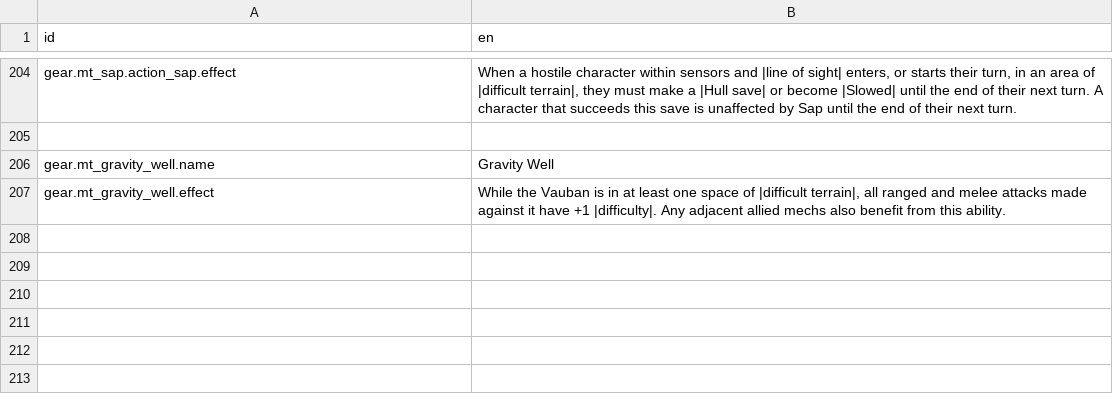
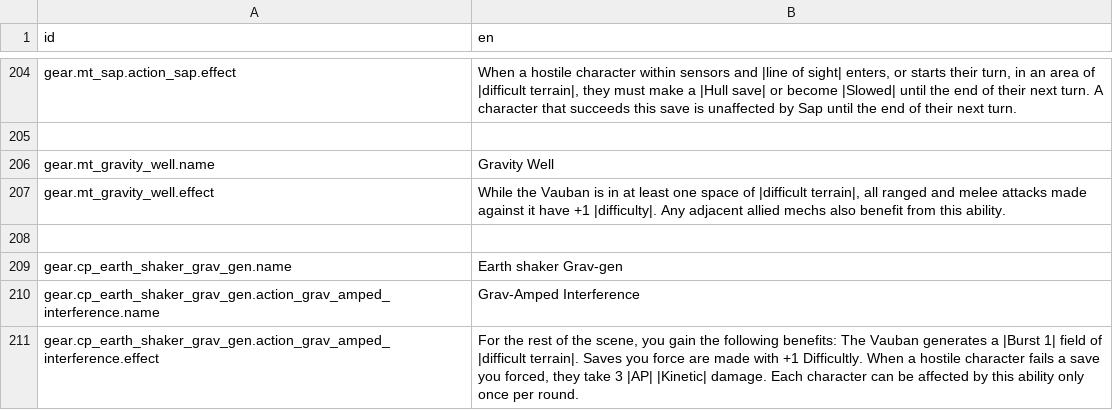
Before and after one commit to Reag/TheSixthVoice, a CSV file: localization/localizations.csv, drawn as a sheet; only a part is shown, gaps mark what is left out; the diff names each change by its address in the sheet, - before the commit and + after, or states it on an @@ line.

```diff
--- a/localization/localizations.csv
+++ b/localization/localizations.csv
+row 208: (empty)
+row 209: gear.cp_earth_shaker_grav_gen.name | Earth shaker Grav-gen
+row 210: gear.cp_earth_shaker_grav_gen.action_grav_amped_interference.name | Grav-Amped Interference
+row 211: gear.cp_earth_shaker_grav_gen.action_grav_amped_interference.effect | For the rest of the scene, you gain the following benefits: The Vauban generates a |Burst 1| field of |difficult terrain|. Saves you force are made with +1 Difficultly. When a hostile character fails a save you forced, they take 3 |AP| |Kinetic| damage. Each character can be affected by this ability only once per round.
```
Also changed, not shown: 11 other files.
